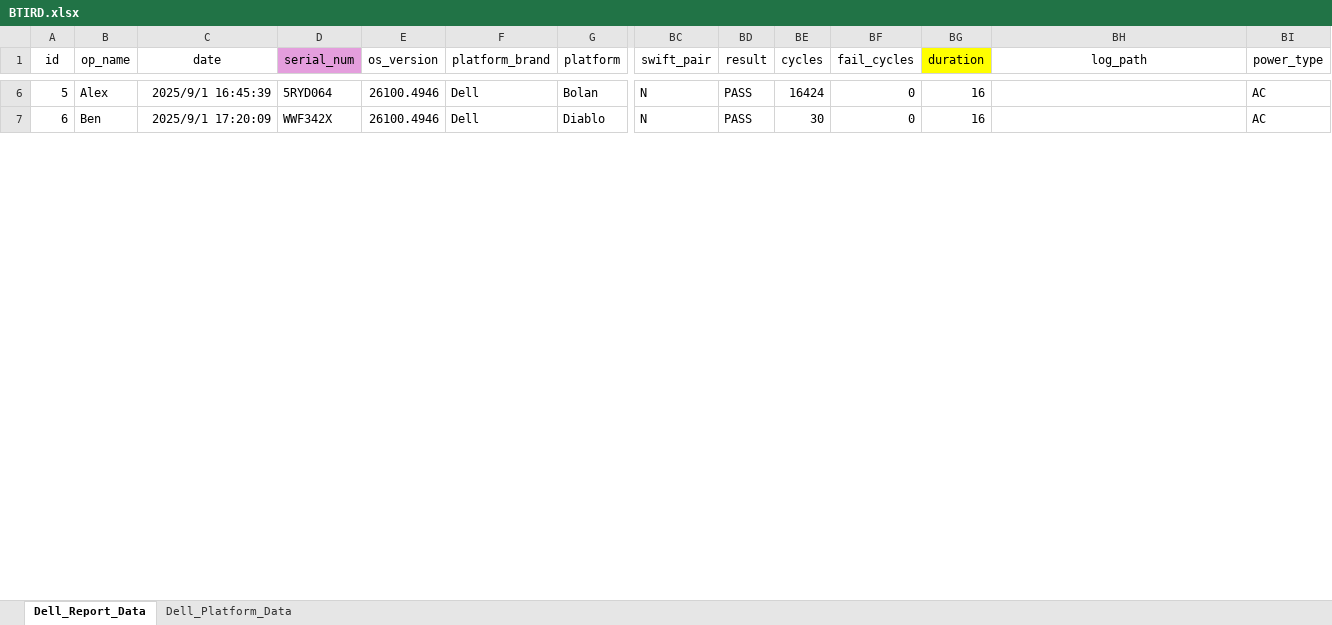
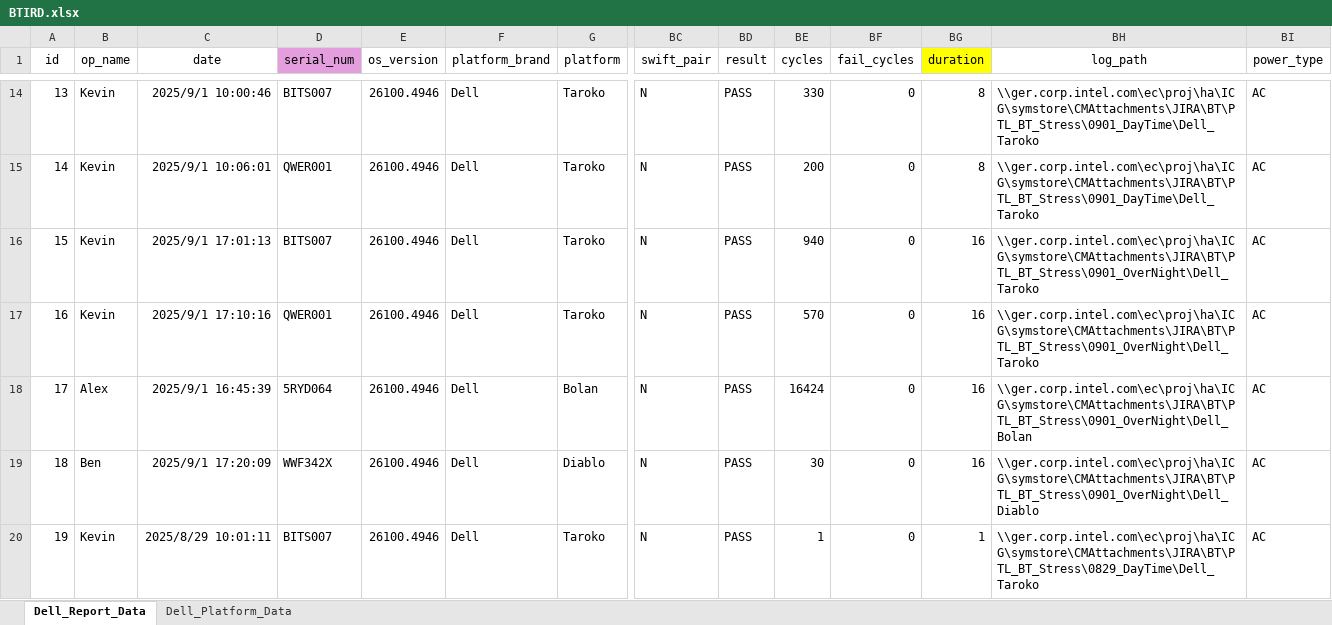
Before and after one commit to kirtox/Bluetooth-Issue-Report-Dashboard, an Excel workbook: backend/app/BTIRD.xlsx, sheet Dell_Report_Data, drawn as a sheet; only a part is shown, gaps mark what is left out; values as stored, in another font and other column widths than the file's, no borders; addresses are those after the commit; rows hold the shown columns only; the diff covers the shown part only; the diff names each change by its address in the sheet, - before the commit and + after, or states it on an @@ line.

```diff
--- a/backend/app/BTIRD.xlsx (sheet Dell_Report_Data)
+++ b/backend/app/BTIRD.xlsx (sheet Dell_Report_Data)
@@ column A (id) renumbered from row 6 down @@
+row 14: 13 | Kevin | 2025/9/1 10:00:46 | BITS007 | 26100.4946 | Dell | Taroko | N | PASS | 330 | 0 | 8 | \\ger.corp.intel.com\ec\proj\ha\ICG\symstore\CMAttachments\JIRA\BT\PTL_BT_Stress\0901_DayTime\Dell_Taroko | AC
+row 15: 14 | Kevin | 2025/9/1 10:06:01 | QWER001 | 26100.4946 | Dell | Taroko | N | PASS | 200 | 0 | 8 | \\ger.corp.intel.com\ec\proj\ha\ICG\symstore\CMAttachments\JIRA\BT\PTL_BT_Stress\0901_DayTime\Dell_Taroko | AC
+row 16: 15 | Kevin | 2025/9/1 17:01:13 | BITS007 | 26100.4946 | Dell | Taroko | N | PASS | 940 | 0 | 16 | \\ger.corp.intel.com\ec\proj\ha\ICG\symstore\CMAttachments\JIRA\BT\PTL_BT_Stress\0901_OverNight\Dell_Taroko | AC
+row 17: 16 | Kevin | 2025/9/1 17:10:16 | QWER001 | 26100.4946 | Dell | Taroko | N | PASS | 570 | 0 | 16 | \\ger.corp.intel.com\ec\proj\ha\ICG\symstore\CMAttachments\JIRA\BT\PTL_BT_Stress\0901_OverNight\Dell_Taroko | AC
-BH18 (log_path): (empty)
+BH18 (log_path): \\ger.corp.intel.com\ec\proj\ha\ICG\symstore\CMAttachments\JIRA\BT\PTL_BT_Stress\0901_OverNight\Dell_Bolan
-BH19 (log_path): (empty)
+BH19 (log_path): \\ger.corp.intel.com\ec\proj\ha\ICG\symstore\CMAttachments\JIRA\BT\PTL_BT_Stress\0901_OverNight\Dell_Diablo
+row 20: 19 | Kevin | 2025/8/29 10:01:11 | BITS007 | 26100.4946 | Dell | Taroko | N | PASS | 1 | 0 | 1 | \\ger.corp.intel.com\ec\proj\ha\ICG\symstore\CMAttachments\JIRA\BT\PTL_BT_Stress\0829_DayTime\Dell_Taroko | AC
```
Also changed, not shown: 23 added rows, 84 edited cells and cell formats elsewhere in this sheet, sheet Dell_Platform_Data, formulas that keep their value, 7 other files.
